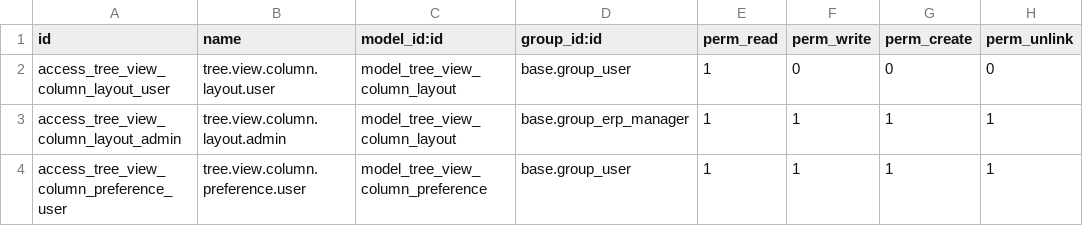
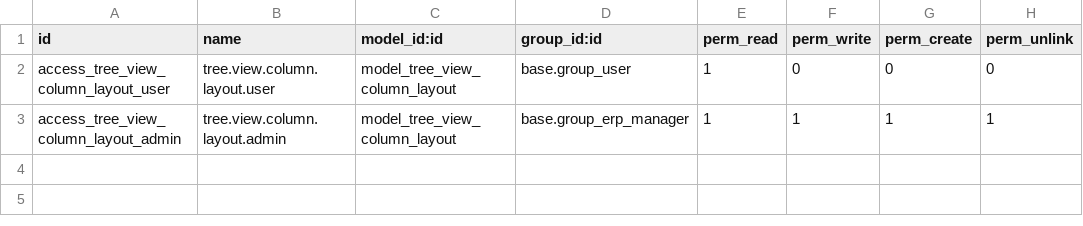
Before and after one commit to sonhasoftware/odoo-accounting, a CSV file: tree_view_column_reorder/security/ir.model.access.csv, drawn as a sheet.

```diff
--- a/tree_view_column_reorder/security/ir.model.access.csv
+++ b/tree_view_column_reorder/security/ir.model.access.csv
@@ -3,2 +3 @@ access_tree_view_column_layout_user,tree.view.column.layout.user,model_tree_view
 access_tree_view_column_layout_admin,tree.view.column.layout.admin,model_tree_view_column_layout,base.group_erp_manager,1,1,1,1
-access_tree_view_column_preference_user,tree.view.column.preference.user,model_tree_view_column_preference,base.group_user,1,1,1,1
```
Also changed, not shown: 5 other files.
